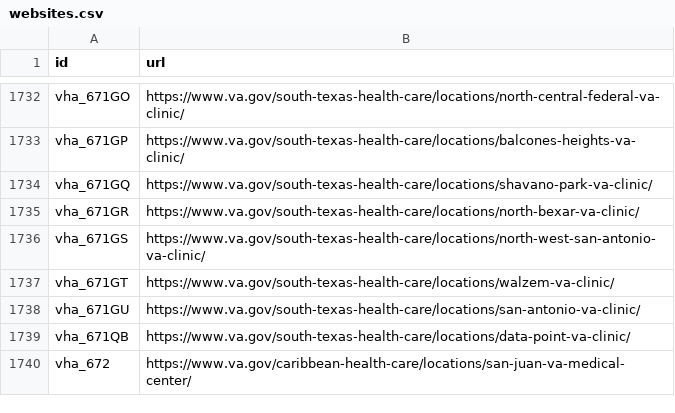
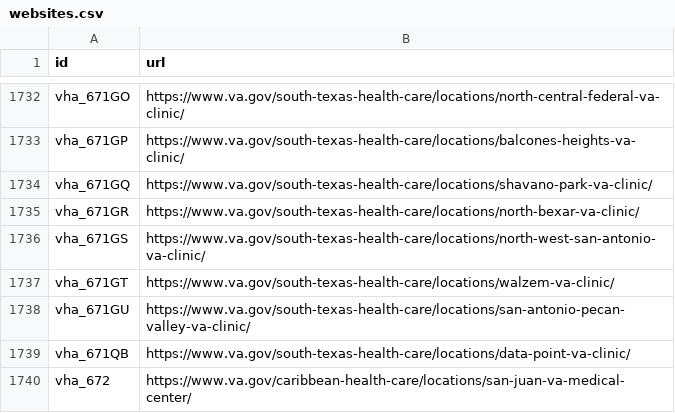
Before and after one commit to omahane/lighthouse-facilities, a CSV file: facilities/src/main/resources/websites.csv, drawn as a sheet; only a part is shown, gaps mark what is left out.

Commit message:
VACMS-1972: Adds correct clinic url

```diff
--- a/facilities/src/main/resources/websites.csv
+++ b/facilities/src/main/resources/websites.csv
@@ -1737,3 +1737,3 @@ vha_671GS,https://www.va.gov/south-texas-health-care/locations/north-west-san-an
 vha_671GT,https://www.va.gov/south-texas-health-care/locations/walzem-va-clinic/
-vha_671GU,https://www.va.gov/south-texas-health-care/locations/san-antonio-va-clinic/
+vha_671GU,https://www.va.gov/south-texas-health-care/locations/san-antonio-pecan-valley-va-clinic/
 vha_671QB,https://www.va.gov/south-texas-health-care/locations/data-point-va-clinic/
```
